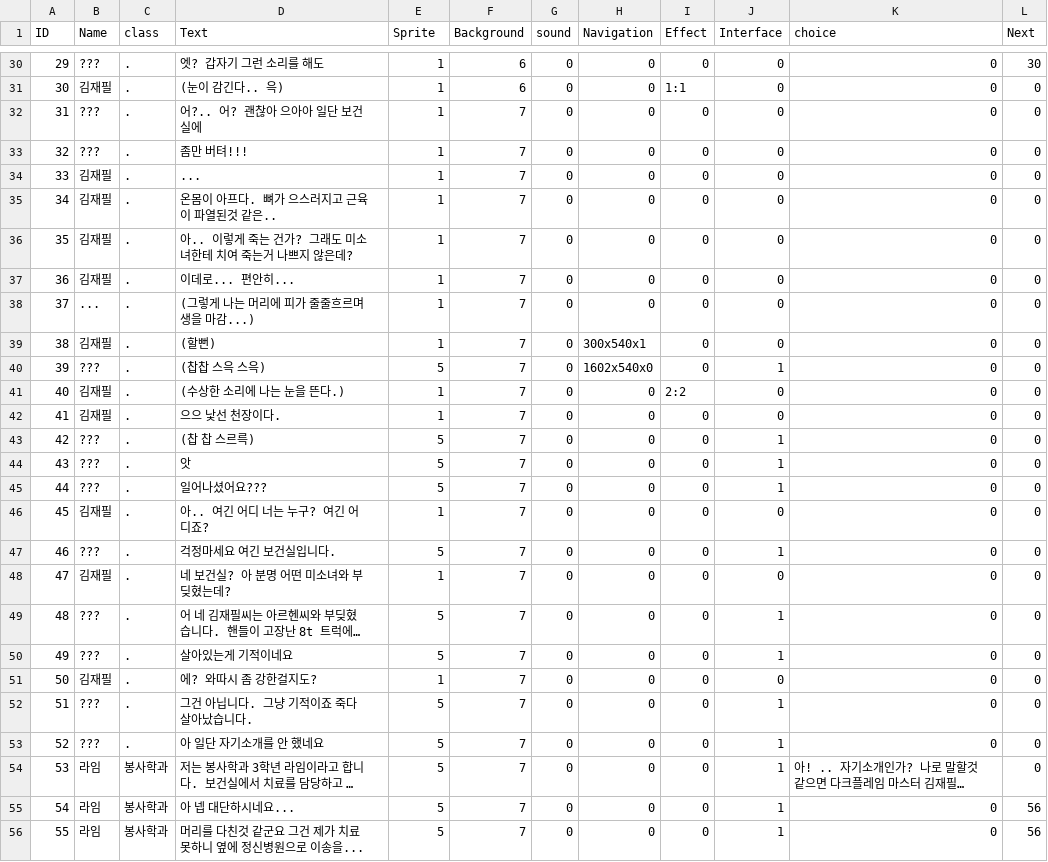
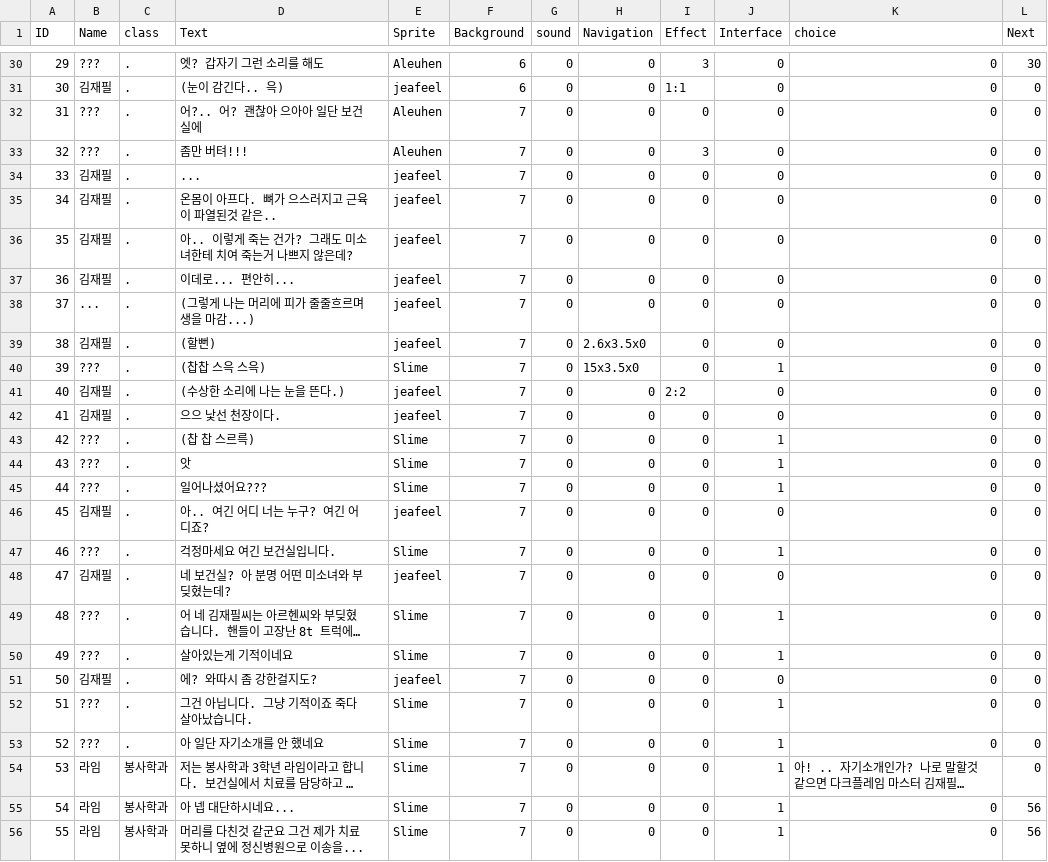
Before and after one commit to ehddbs3408/Project-FS, a CSV file: Assets/Resources/Scenario/Scenario - Main_1.csv, drawn as a sheet; only a part is shown, gaps mark what is left out; long unchanged cells end in …; the diff covers the shown part only; the diff names each change by its address in the sheet, - before the commit and + after, or states it on an @@ line.

```diff
--- a/Assets/Resources/Scenario/Scenario - Main_1.csv
+++ b/Assets/Resources/Scenario/Scenario - Main_1.csv
-E30 (Sprite): 1
+E30 (Sprite): Aleuhen
-I30 (Effect): 0
+I30 (Effect): 3
-E31 (Sprite): 1
+E31 (Sprite): jeafeel
-E32:E33 (Sprite): 1
+E32:E33 (Sprite): Aleuhen
-I33 (Effect): 0
+I33 (Effect): 3
-E34:E39 (Sprite): 1
+E34:E39 (Sprite): jeafeel
-H39 (Navigation): 300x540x1
+H39 (Navigation): 2.6x3.5x0
-E40 (Sprite): 5
+E40 (Sprite): Slime
-H40 (Navigation): 1602x540x0
+H40 (Navigation): 15x3.5x0
-E41:E42 (Sprite): 1
+E41:E42 (Sprite): jeafeel
-E43:E45 (Sprite): 5
+E43:E45 (Sprite): Slime
-E46 (Sprite): 1
+E46 (Sprite): jeafeel
-E47 (Sprite): 5
+E47 (Sprite): Slime
-E48 (Sprite): 1
+E48 (Sprite): jeafeel
-E49:E50 (Sprite): 5
+E49:E50 (Sprite): Slime
-E51 (Sprite): 1
+E51 (Sprite): jeafeel
-E52:E56 (Sprite): 5
+E52:E56 (Sprite): Slime
```
Also changed, not shown: 105 edited cells elsewhere in this file, 20 other files.
